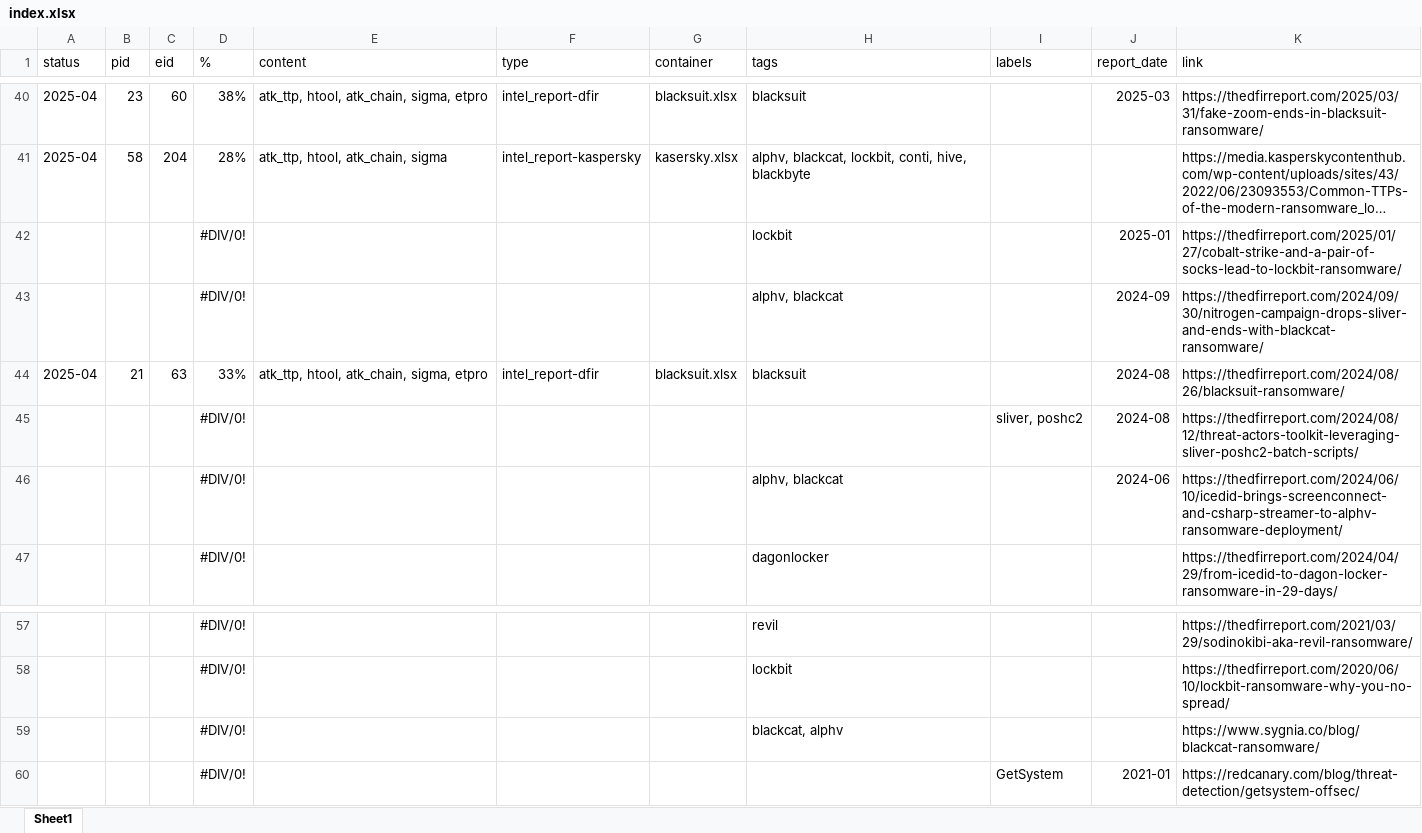
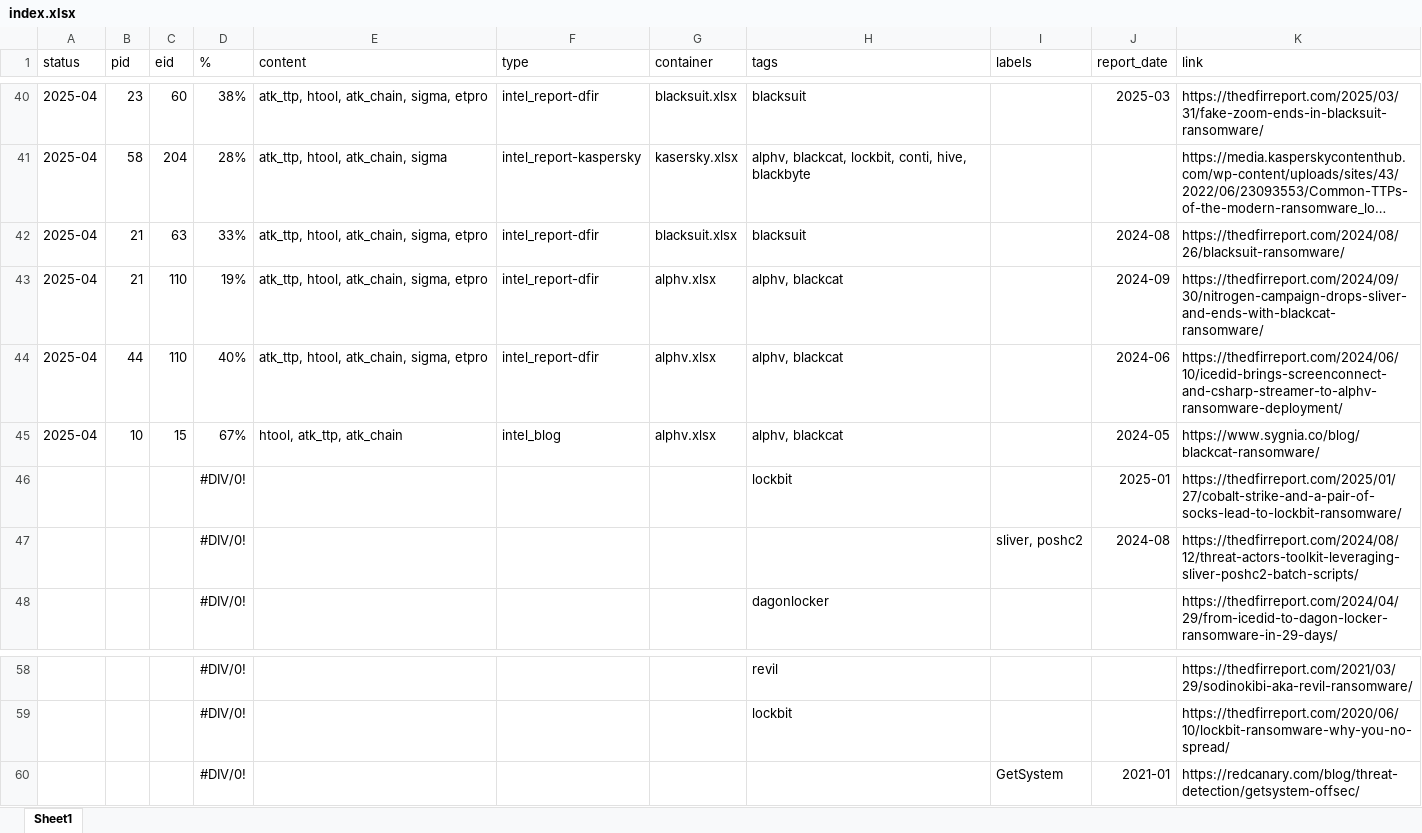
Before and after one commit to harveywargo2/h2w-delta, an Excel workbook: delta2/lib_e/index.xlsx, sheet Sheet1, drawn as a sheet; only a part is shown, gaps mark what is left out; long unchanged cells end in …; values as stored, in another font and other column widths than the file's, no borders; conditional formats and table styles not drawn; removed rows and columns are numbered as before the commit, all else as after; the diff names each change by its address in the sheet, - before the commit and + after, or states it on an @@ line.

```diff
--- a/delta2/lib_e/index.xlsx (sheet Sheet1)
+++ b/delta2/lib_e/index.xlsx (sheet Sheet1)
@@ row 44 moved to row 42: 2025-04 @@
+row 43: 2025-04 | 21 | 110 | 19% | atk_ttp, htool, atk_chain, sigma, etpro | intel_report-dfir | alphv.xlsx | alphv, blackcat |  | 2024-09 | https://thedfirreport.com/2024/09/30/nitrogen-campaign-drops-sliver-and-ends-with-blackcat-ransomware/
+row 44: 2025-04 | 44 | 110 | 40% | atk_ttp, htool, atk_chain, sigma, etpro | intel_report-dfir | alphv.xlsx | alphv, blackcat |  | 2024-06 | https://thedfirreport.com/2024/06/10/icedid-brings-screenconnect-and-csharp-streamer-to-alphv-ransomware-deployment/
+row 45: 2025-04 | 10 | 15 | 67% | htool, atk_ttp, atk_chain | intel_blog | alphv.xlsx | alphv, blackcat |  | 2024-05 | https://www.sygnia.co/blog/blackcat-ransomware/
-row 43:  |  |  | #DIV/0! |  |  |  | alphv, blackcat |  | 2024-09 | https://thedfirreport.com/2024/09/30/nitrogen-campaign-drops-sliver-and-ends-with-blackcat-ransomware/
-row 46:  |  |  | #DIV/0! |  |  |  | alphv, blackcat |  | 2024-06 | https://thedfirreport.com/2024/06/10/icedid-brings-screenconnect-and-csharp-streamer-to-alphv-ransomware-deployment/
-row 59:  |  |  | #DIV/0! |  |  |  | blackcat, alphv |  |  | https://www.sygnia.co/blog/blackcat-ransomware/
```
Also changed, not shown: formulas that keep their value, delta2/lib_e/osi_ransom/alphv.xlsx, delta2/lib_e/osi_ransom/conti_ryuk.xlsx.
